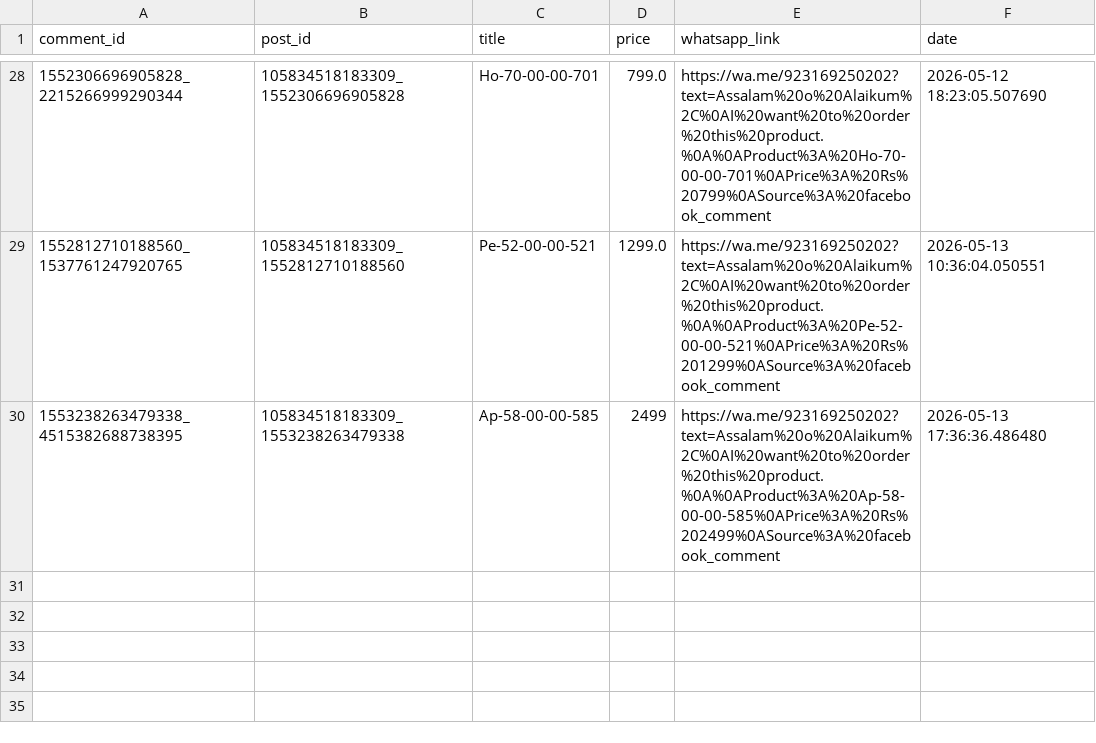
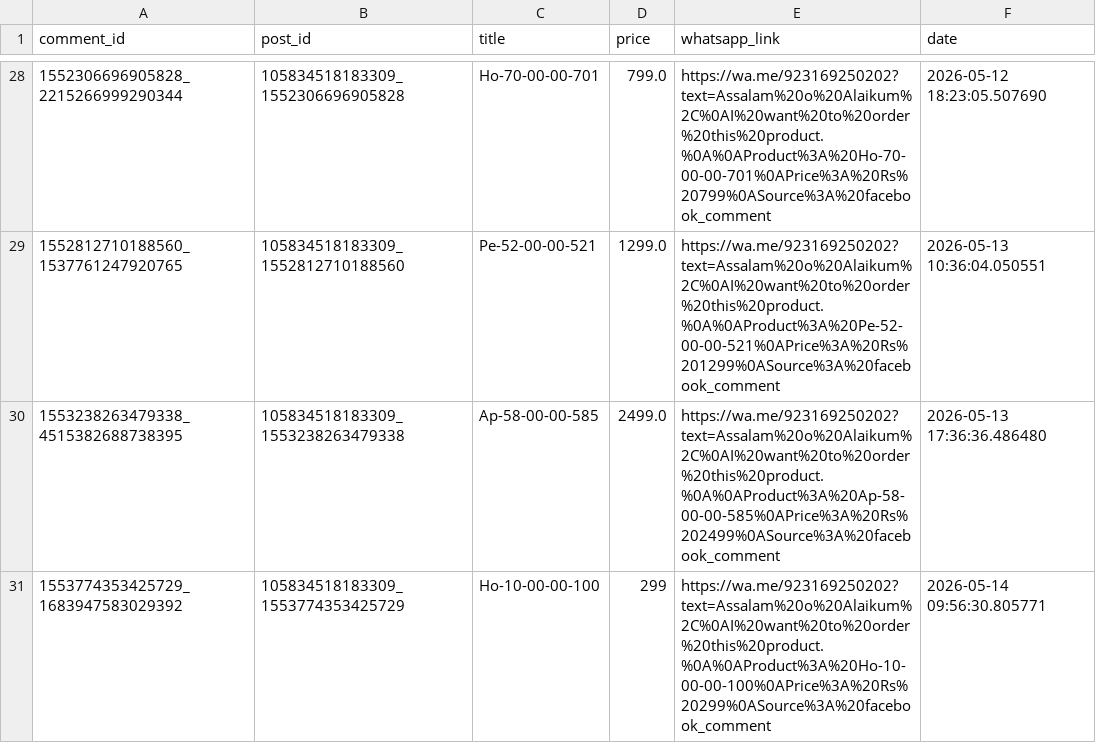
Before and after one commit to ishyishy87/AutoPostNooraxoV2, a CSV file: lead_memory.csv, drawn as a sheet; only a part is shown, gaps mark what is left out.

```diff
--- a/lead_memory.csv
+++ b/lead_memory.csv
@@ -29,2 +29,3 @@ comment_id,post_id,title,price,whatsapp_link,date
 1552812710188560_1537761247920765,105834518183309_1552812710188560,Pe-52-00-00-521,1299.0,https://wa.me/923169250202?text=Assalam%20o%20Alaikum%2C%0AI%20want%20to%20order%20this%20product.%0A%0AProduct%3A%20Pe-52-00-00-521%0APrice%3A%20Rs%201299%0ASource%3A%20facebook_comment,2026-05-13 10:36:04.050551
-1553238263479338_4515382688738395,105834518183309_1553238263479338,Ap-58-00-00-585,2499,https://wa.me/923169250202?text=Assalam%20o%20Alaikum%2C%0AI%20want%20to%20order%20this%20product.%0A%0AProduct%3A%20Ap-58-00-00-585%0APrice%3A%20Rs%202499%0ASource%3A%20facebook_comment,2026-05-13 17:36:36.486480
+1553238263479338_4515382688738395,105834518183309_1553238263479338,Ap-58-00-00-585,2499.0,https://wa.me/923169250202?text=Assalam%20o%20Alaikum%2C%0AI%20want%20to%20order%20this%20product.%0A%0AProduct%3A%20Ap-58-00-00-585%0APrice%3A%20Rs%202499%0ASource%3A%20facebook_comment,2026-05-13 17:36:36.486480
+1553774353425729_1683947583029392,105834518183309_1553774353425729,Ho-10-00-00-100,299,https://wa.me/923169250202?text=Assalam%20o%20Alaikum%2C%0AI%20want%20to%20order%20this%20product.%0A%0AProduct%3A%20Ho-10-00-00-100%0APrice%3A%20Rs%20299%0ASource%3A%20facebook_comment,2026-05-14 09:56:30.805771
```
Also changed, not shown: comment_memory.csv, 1 other file.
